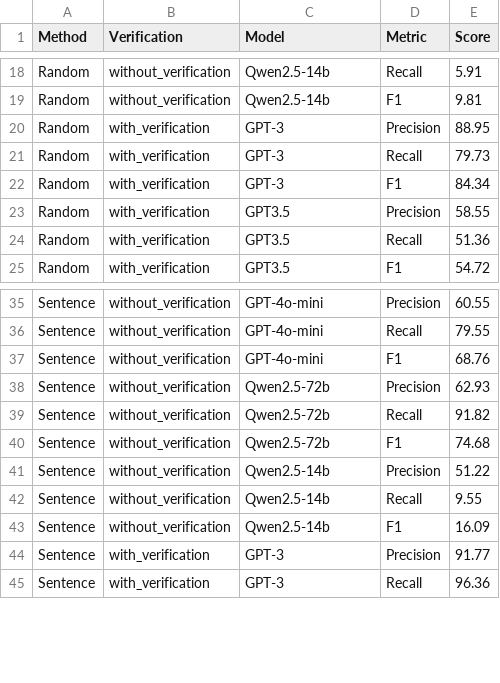
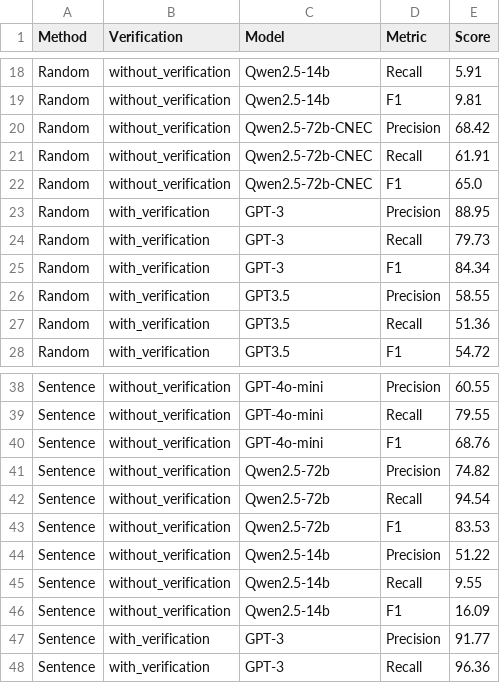
Before and after one commit to MrQvic/GPT-NER, a CSV file: results/graphs/ner_results.csv, drawn as a sheet; only a part is shown, gaps mark what is left out.

Commit message:
added CNEC dataset

```diff
--- a/results/graphs/ner_results.csv
+++ b/results/graphs/ner_results.csv
@@ -19,2 +19,5 @@ Random,without_verification,Qwen2.5-14b,Recall,5.91
 Random,without_verification,Qwen2.5-14b,F1,9.81
+Random,without_verification,Qwen2.5-72b-CNEC,Precision,68.42
+Random,without_verification,Qwen2.5-72b-CNEC,Recall,61.91
+Random,without_verification,Qwen2.5-72b-CNEC,F1,65.0
 Random,with_verification,GPT-3,Precision,88.95
@@ -37,5 +40,5 @@ Sentence,without_verification,GPT-4o-mini,Recall,79.55
 Sentence,without_verification,GPT-4o-mini,F1,68.76
-Sentence,without_verification,Qwen2.5-72b,Precision,62.93
-Sentence,without_verification,Qwen2.5-72b,Recall,91.82
-Sentence,without_verification,Qwen2.5-72b,F1,74.68
+Sentence,without_verification,Qwen2.5-72b,Precision,74.82
+Sentence,without_verification,Qwen2.5-72b,Recall,94.54
+Sentence,without_verification,Qwen2.5-72b,F1,83.53
 Sentence,without_verification,Qwen2.5-14b,Precision,51.22
```
Also changed, not shown: 51 other files.
